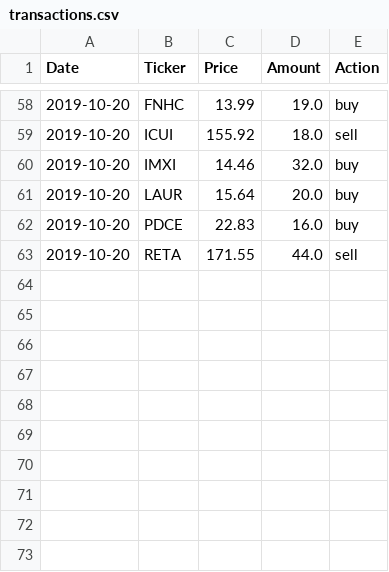
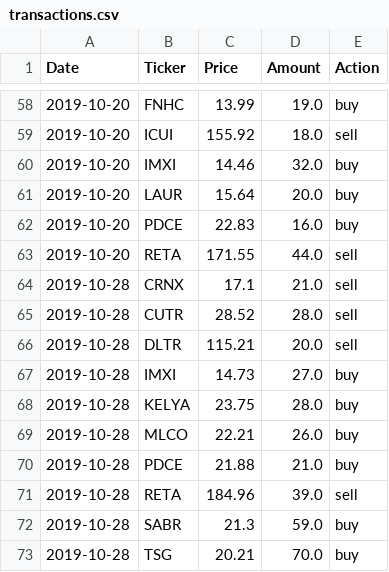
Before and after one commit to KevinJustinYu/Stock-Market-Analysis, a CSV file: csv_files/trading_algos/transactions.csv, drawn as a sheet; only a part is shown, gaps mark what is left out; the diff names each change by its address in the sheet, - before the commit and + after, or states it on an @@ line.

```diff
--- a/csv_files/trading_algos/transactions.csv
+++ b/csv_files/trading_algos/transactions.csv
+row 64: 2019-10-28 | CRNX | 17.1 | 21.0 | sell
+row 65: 2019-10-28 | CUTR | 28.52 | 28.0 | sell
+row 66: 2019-10-28 | DLTR | 115.21 | 20.0 | sell
+row 67: 2019-10-28 | IMXI | 14.73 | 27.0 | buy
+row 68: 2019-10-28 | KELYA | 23.75 | 28.0 | buy
+row 69: 2019-10-28 | MLCO | 22.21 | 26.0 | buy
+row 70: 2019-10-28 | PDCE | 21.88 | 21.0 | buy
+row 71: 2019-10-28 | RETA | 184.96 | 39.0 | sell
+row 72: 2019-10-28 | SABR | 21.3 | 59.0 | buy
+row 73: 2019-10-28 | TSG | 20.21 | 70.0 | buy
```
Also changed, not shown: 13 other files.
